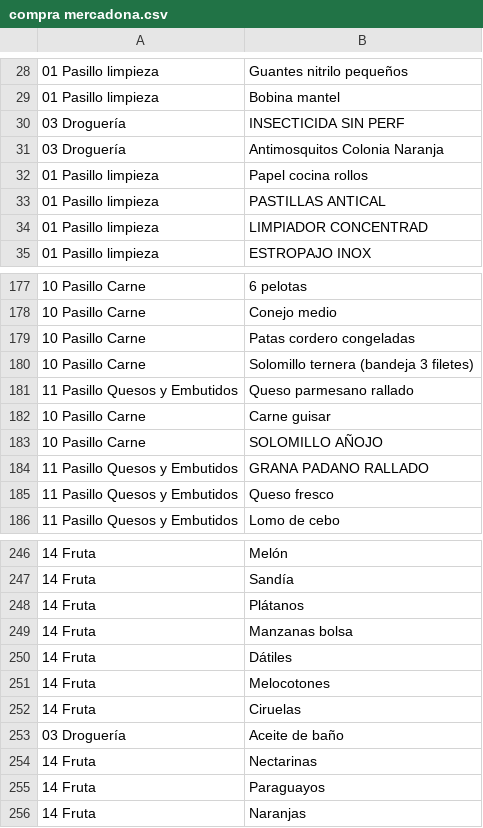
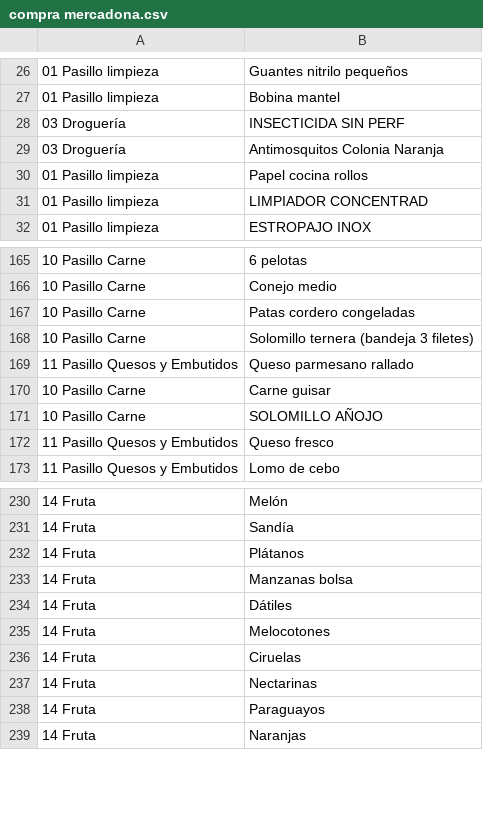
Before and after one commit to ramonmscloud/mercadona, a CSV file: compra mercadona.csv, drawn as a sheet; only a part is shown, gaps mark what is left out; removed rows and columns are numbered as before the commit, all else as after; the diff covers the shown part only; the diff names each change by its address in the sheet, - before the commit and + after, or states it on an @@ line.

```diff
--- a/compra mercadona.csv
+++ b/compra mercadona.csv
-row 33: 01 Pasillo limpieza | PASTILLAS ANTICAL
-row 184: 11 Pasillo Quesos y Embutidos | GRANA PADANO RALLADO
-row 253: 03 Droguería | Aceite de baño
```
Also changed, not shown: 4 added rows, 16 removed rows and 2 moved rows elsewhere in this file, 5 other files.
